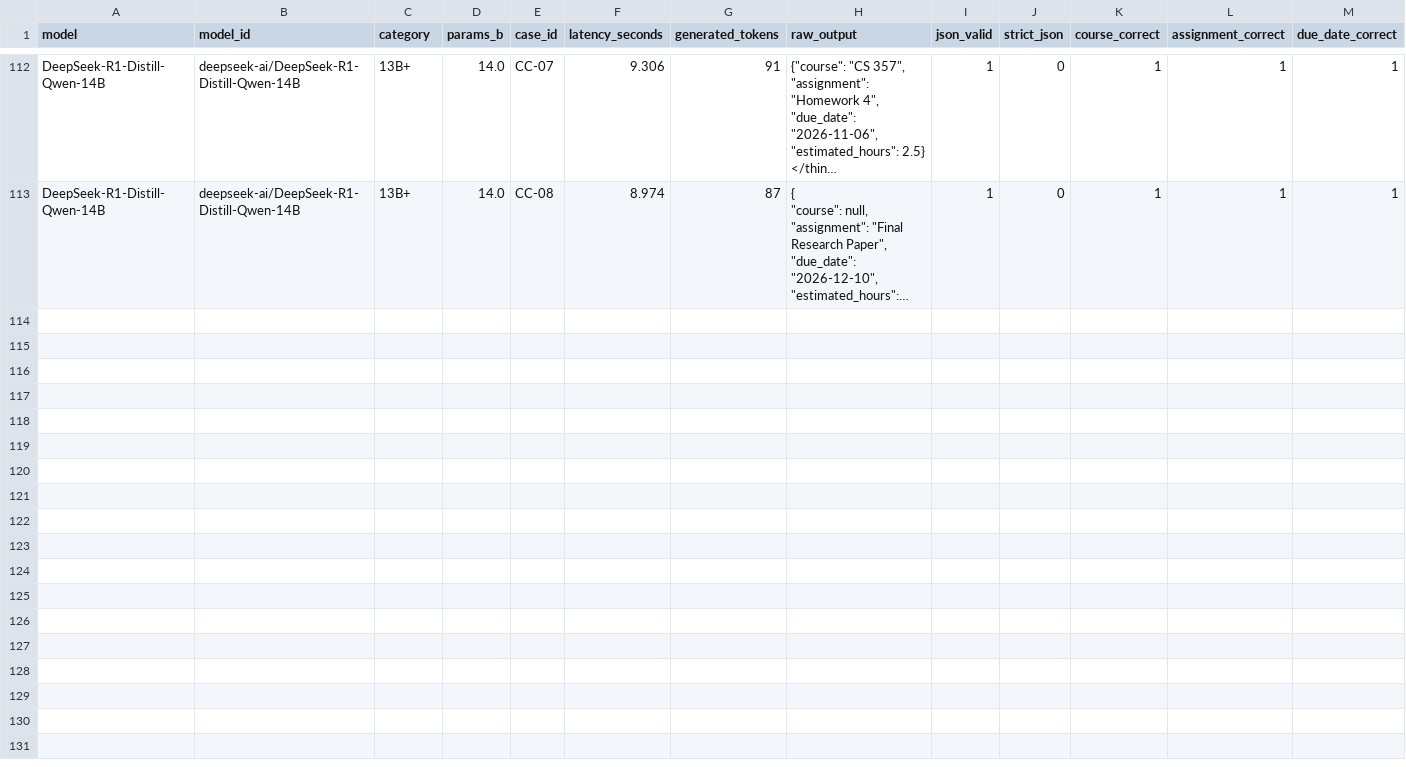
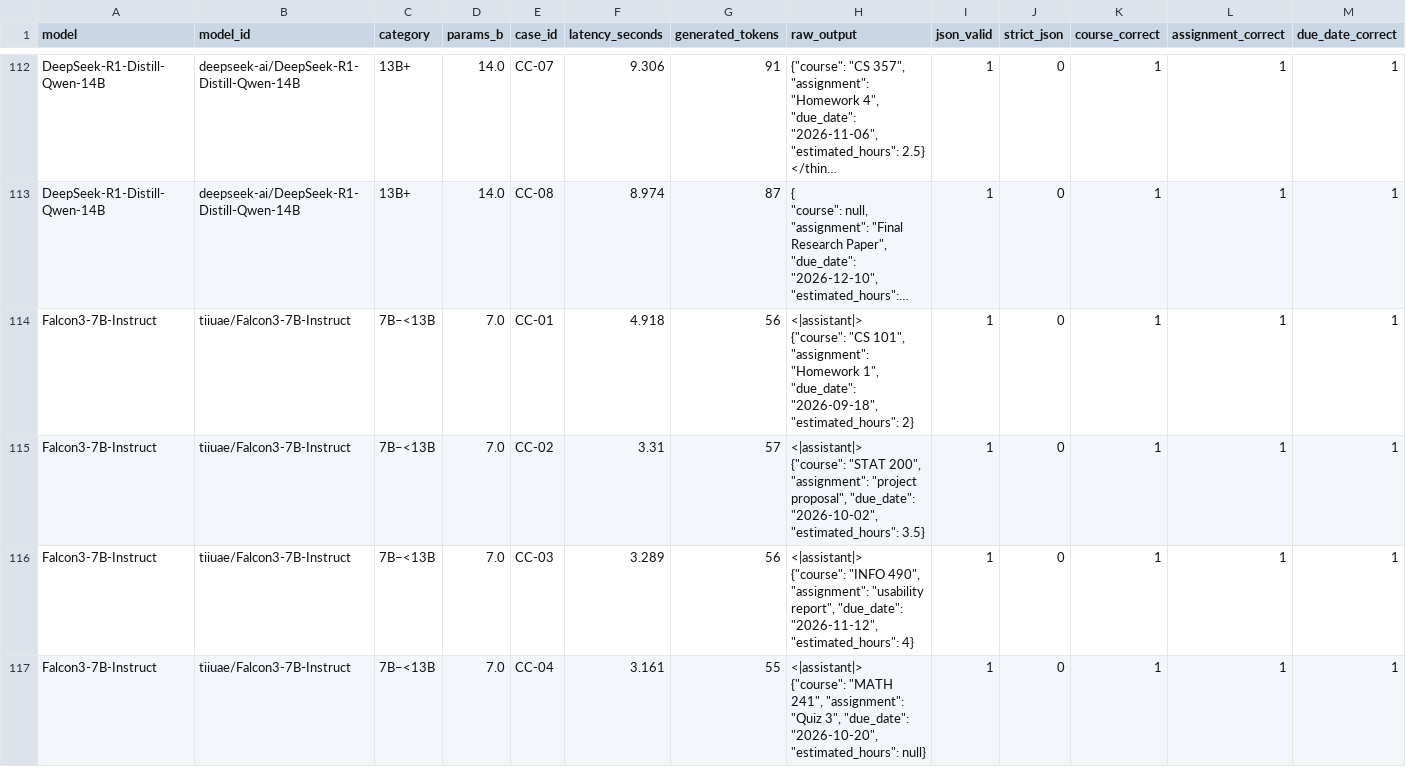
Before and after one commit to raranj/14_ClassCompass, a CSV file: llm-test/benchmark_results/combined_model_results.csv, drawn as a sheet; only a part is shown, gaps mark what is left out; long unchanged cells end in …; rows hold the shown columns only; ↵ is a line break in a cell; the diff covers the shown part only; the diff names each change by its address in the sheet, - before the commit and + after, or states it on an @@ line.

Commit message:
added last benchmark

```diff
--- a/llm-test/benchmark_results/combined_model_results.csv
+++ b/llm-test/benchmark_results/combined_model_results.csv
+row 114: Falcon3-7B-Instruct | tiiuae/Falcon3-7B-Instruct | 7B–<13B | 7.0 | CC-01 | 4.918 | 56 | <|assistant|> ↵ {"course": "CS 101", "assignment": "Homework 1", "due_date": "2026-09-18", "estimated_hours": 2} | 1 | 0 | 1 | 1 | 1
+row 115: Falcon3-7B-Instruct | tiiuae/Falcon3-7B-Instruct | 7B–<13B | 7.0 | CC-02 | 3.31 | 57 | <|assistant|> ↵ {"course": "STAT 200", "assignment": "project proposal", "due_date": "2026-10-02", "estimated_hours": 3.5} | 1 | 0 | 1 | 1 | 1
+row 116: Falcon3-7B-Instruct | tiiuae/Falcon3-7B-Instruct | 7B–<13B | 7.0 | CC-03 | 3.289 | 56 | <|assistant|> ↵ {"course": "INFO 490", "assignment": "usability report", "due_date": "2026-11-12", "estimated_hours": 4} | 1 | 0 | 1 | 1 | 1
+row 117: Falcon3-7B-Instruct | tiiuae/Falcon3-7B-Instruct | 7B–<13B | 7.0 | CC-04 | 3.161 | 55 | <|assistant|> ↵ {"course": "MATH 241", "assignment": "Quiz 3", "due_date": "2026-10-20", "estimated_hours": null} | 1 | 0 | 1 | 1 | 1
```
Also changed, not shown: 4 added rows elsewhere in this file, 2 other files.
